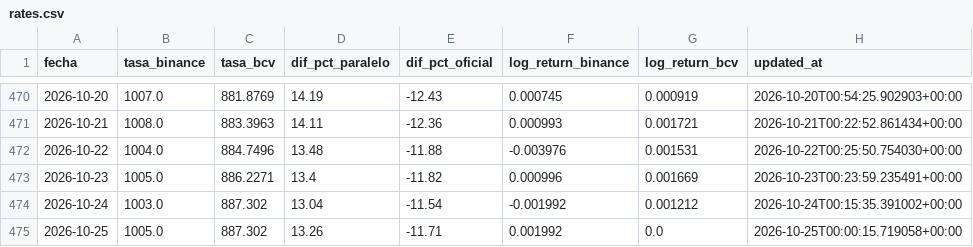
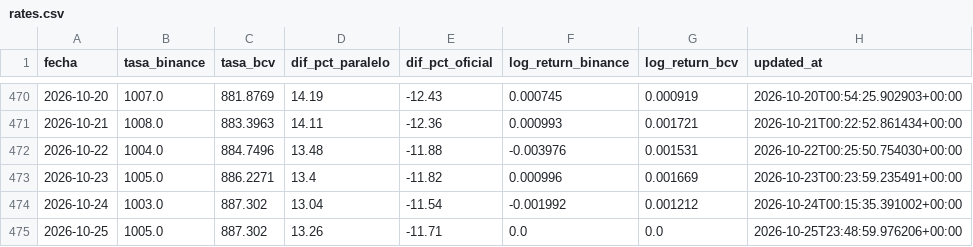
Before and after one commit to afuenmayor882coder/budget-intelligence, a CSV file: cloud-automation/github-actions/data/rates.csv, drawn as a sheet; only a part is shown, gaps mark what is left out.

```diff
--- a/cloud-automation/github-actions/data/rates.csv
+++ b/cloud-automation/github-actions/data/rates.csv
@@ -474,2 +474,2 @@ fecha,tasa_binance,tasa_bcv,dif_pct_paralelo,dif_pct_oficial,log_return_binance,
 2026-10-24,1003.0,887.302,13.04,-11.54,-0.001992,0.001212,2026-10-24T00:15:35.391002+00:00
-2026-10-25,1005.0,887.302,13.26,-11.71,0.001992,0.0,2026-10-25T00:00:15.719058+00:00
+2026-10-25,1005.0,887.302,13.26,-11.71,0.0,0.0,2026-10-25T23:48:59.976206+00:00
```
Also changed, not shown: 1 other file.
